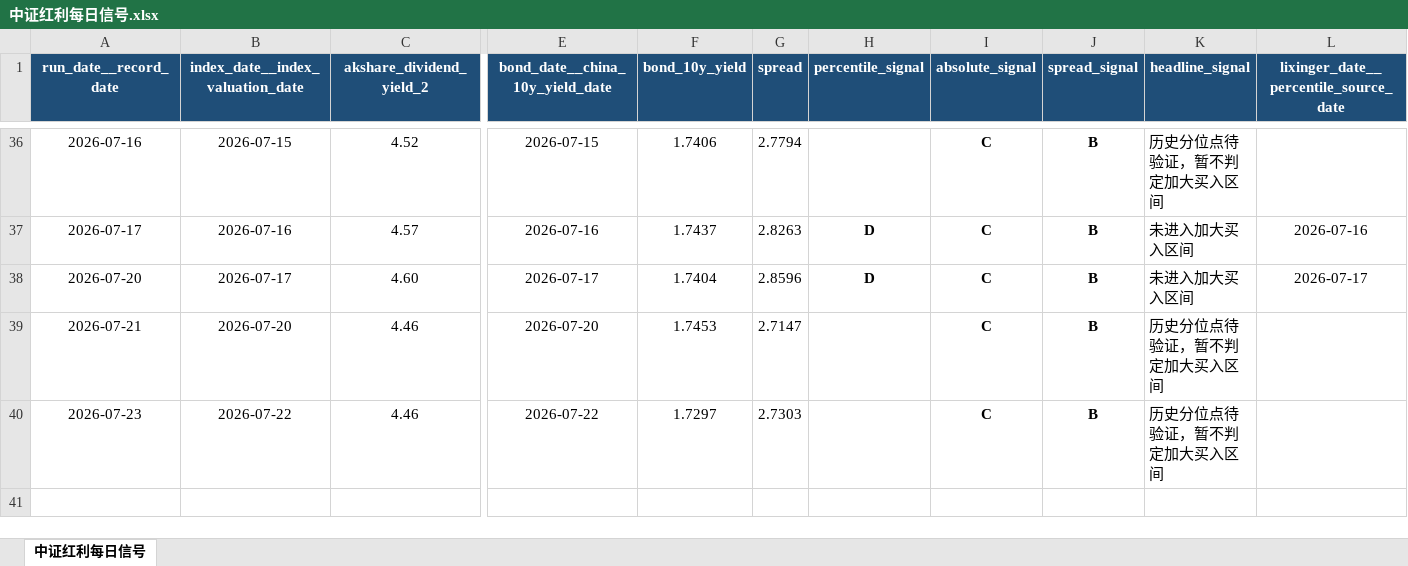
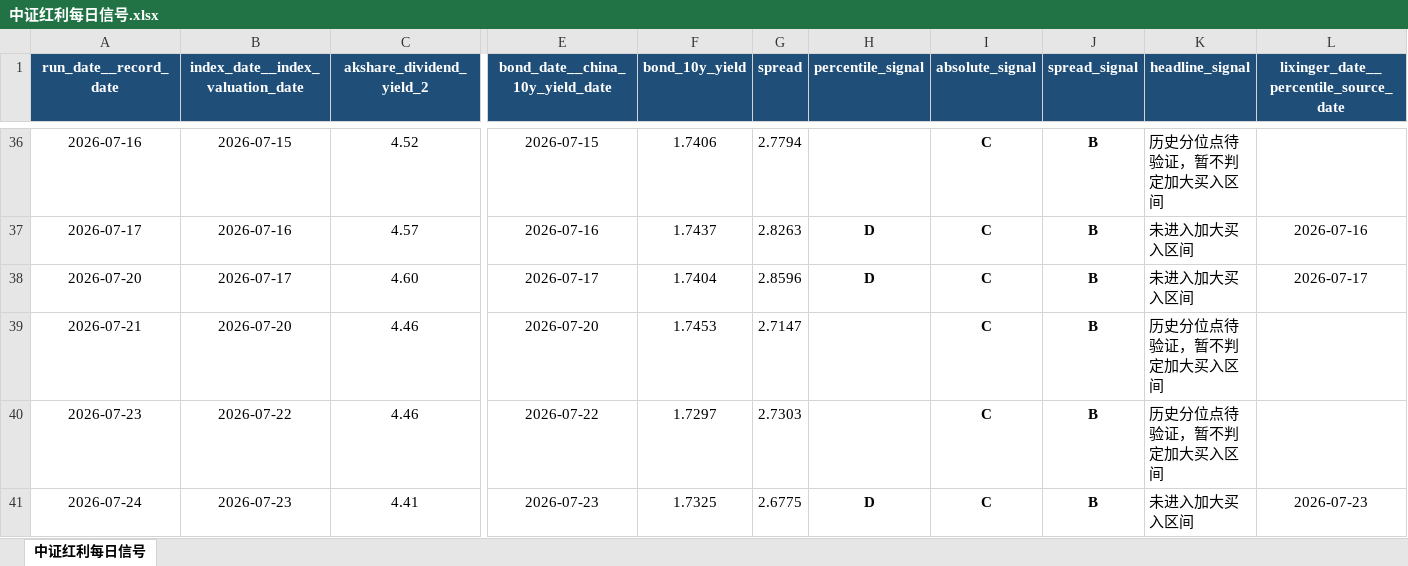
Before and after one commit to caojingwen1996/obsidian_kb, an Excel workbook: sources/automations/中证红利信号/中证红利每日信号.xlsx, sheet 中证红利每日信号, drawn as a sheet; only a part is shown, gaps mark what is left out; values as stored, in another font and other column widths than the file's, no borders; rows hold the shown columns only; the diff names each change by its address in the sheet, - before the commit and + after, or states it on an @@ line.

```diff
--- a/sources/automations/中证红利信号/中证红利每日信号.xlsx (sheet 中证红利每日信号)
+++ b/sources/automations/中证红利信号/中证红利每日信号.xlsx (sheet 中证红利每日信号)
+row 41: 2026-07-24 | 2026-07-23 | 4.41 | 2026-07-23 | 1.7325 | 2.6775 | D | C | B | 未进入加大买入区间 | 2026-07-23
```
Also changed, not shown: 59 other files.
